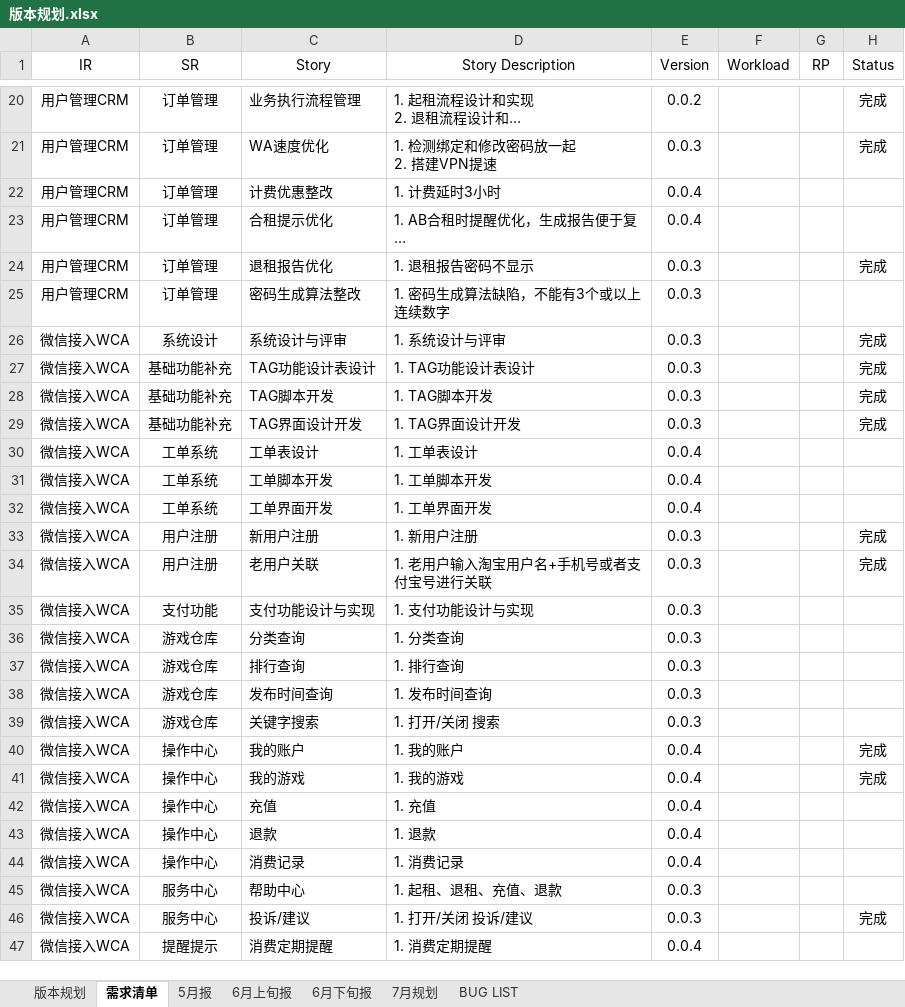
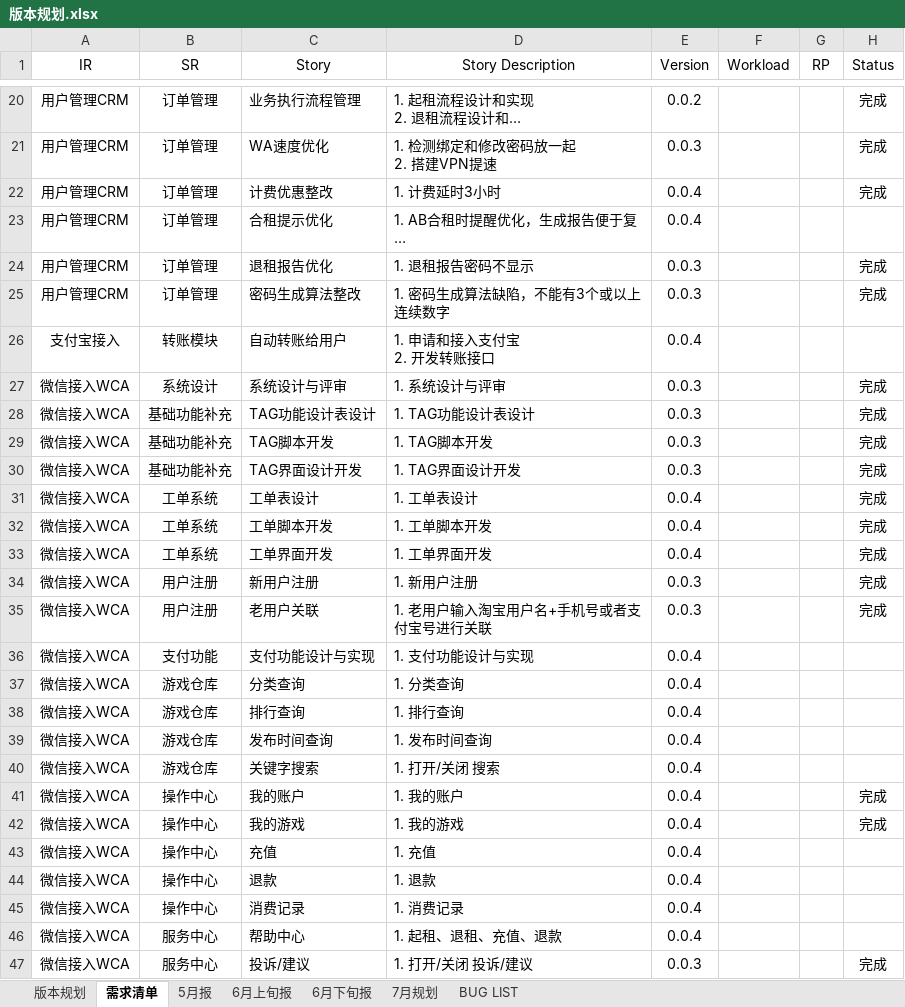
Before and after one commit to fomjar/ski, an Excel workbook: doc/平台/版本规划.xlsx, sheet 需求清单, drawn as a sheet; only a part is shown, gaps mark what is left out; the shorter side is filled out with more unchanged rows; long unchanged cells end in …; values as stored, in another font and other column widths than the file's, no borders; table styles not drawn; addresses are those after the commit; ↵ is a line break in a cell; the diff names each change by its address in the sheet, - before the commit and + after, or states it on an @@ line.

```diff
--- a/doc/平台/版本规划.xlsx (sheet 需求清单)
+++ b/doc/平台/版本规划.xlsx (sheet 需求清单)
-H22 (Status): (empty)
+H22 (Status): 完成
-H25 (Status): (empty)
+H25 (Status): 完成
+row 26: 支付宝接入 | 转账模块 | 自动转账给用户 | 1. 申请和接入支付宝 ↵ 2. 开发转账接口 | 0.0.4
-H31:H33 (Status): (empty)
+H31:H33 (Status): 完成
-E36:E40 (Version): 0.0.3
+E36:E40 (Version): 0.0.4
-E46 (Version): 0.0.3
+E46 (Version): 0.0.4
```
Also changed, not shown: sheet 版本规划, 2 other files.
